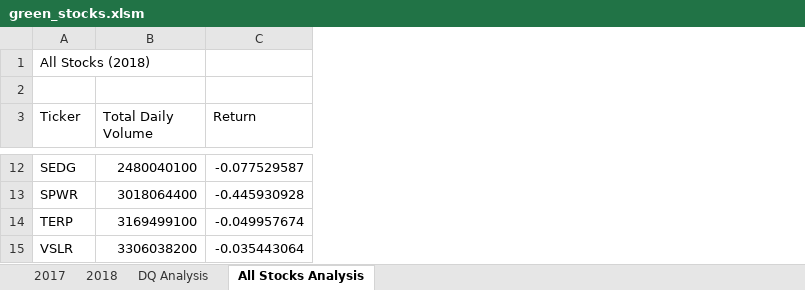
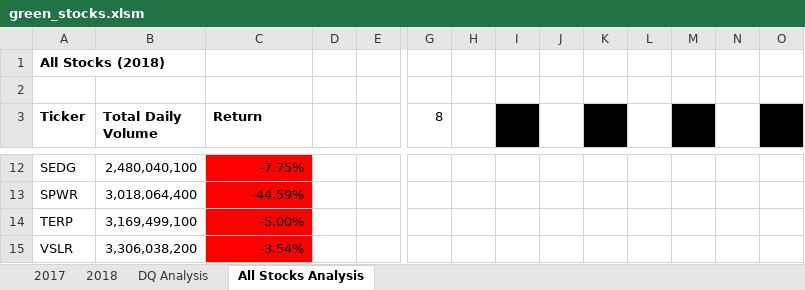
Before and after one commit to Judat/stock-analysis, an Excel workbook: green_stocks.xlsm, sheet All Stocks Analysis, drawn as a sheet; only a part is shown, gaps mark what is left out; values as stored, in another font and other column widths than the file's, no borders; the diff covers the shown part only; the diff names each change by its address in the sheet, - before the commit and + after, or states it on an @@ line.

Commit message:
git@github.com:Judat/stock-analysis.git

```diff
--- a/green_stocks.xlsm (sheet All Stocks Analysis)
+++ b/green_stocks.xlsm (sheet All Stocks Analysis)
+column D, empty
+column E, empty
+column G (8), empty
+column H, empty
+column I, empty
+column J, empty
+column K, empty
+column L, empty
+column M, empty
+column N, empty
+column O, empty
-A1 bold: off
+A1 bold: on
-A3:C3 bold: off
+A3:C3 bold: on
-B12 (Total Daily Volume): 2480040100
+B12 (Total Daily Volume): 2,480,040,100
-C12 (Return): -0.077529587
+C12 (Return): -7.75%
-C12:C15 fill: none
+C12:C15 fill: #FF0000
-B13 (Total Daily Volume): 3018064400
+B13 (Total Daily Volume): 3,018,064,400
-C13 (Return): -0.445930928
+C13 (Return): -44.59%
-B14 (Total Daily Volume): 3169499100
+B14 (Total Daily Volume): 3,169,499,100
-C14 (Return): -0.049957674
+C14 (Return): -5.00%
-B15 (Total Daily Volume): 3306038200
+B15 (Total Daily Volume): 3,306,038,200
-C15 (Return): -0.035443064
+C15 (Return): -3.54%
```
Also changed, not shown: 1 added column, 16 edited cells and cell formats elsewhere in this sheet.
